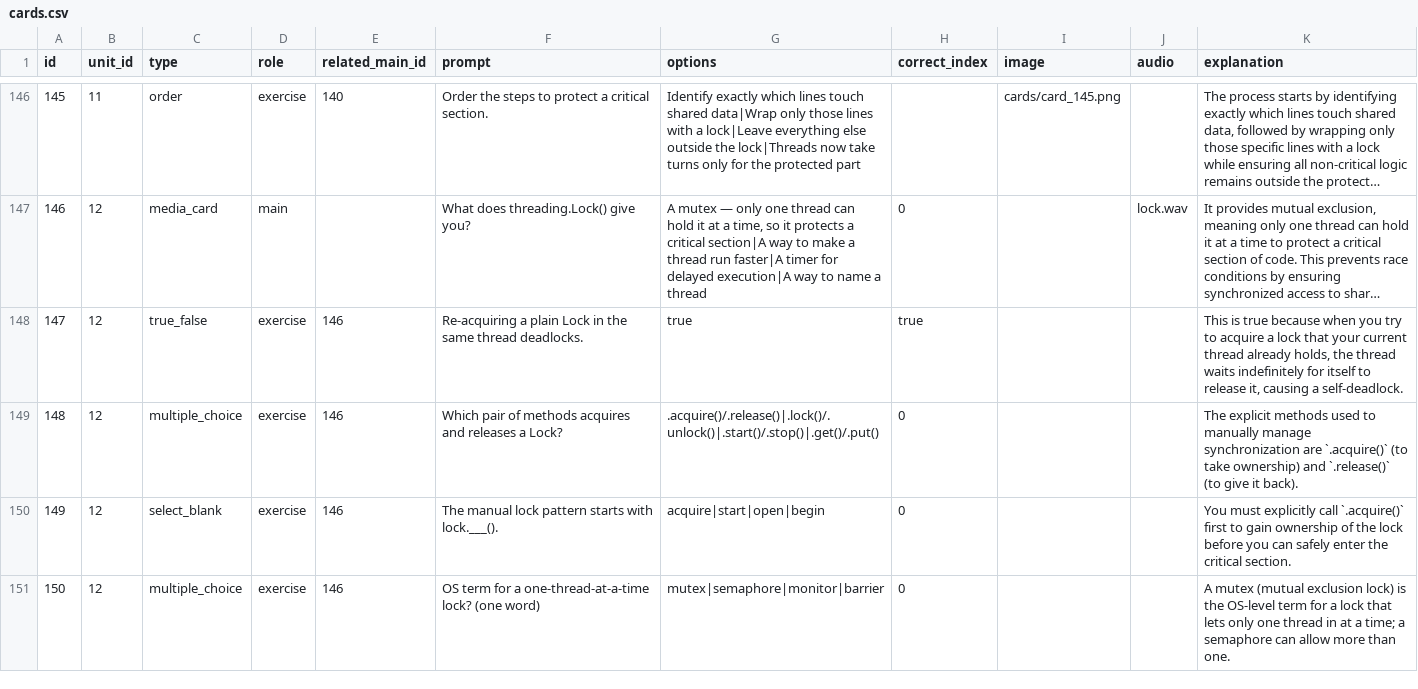
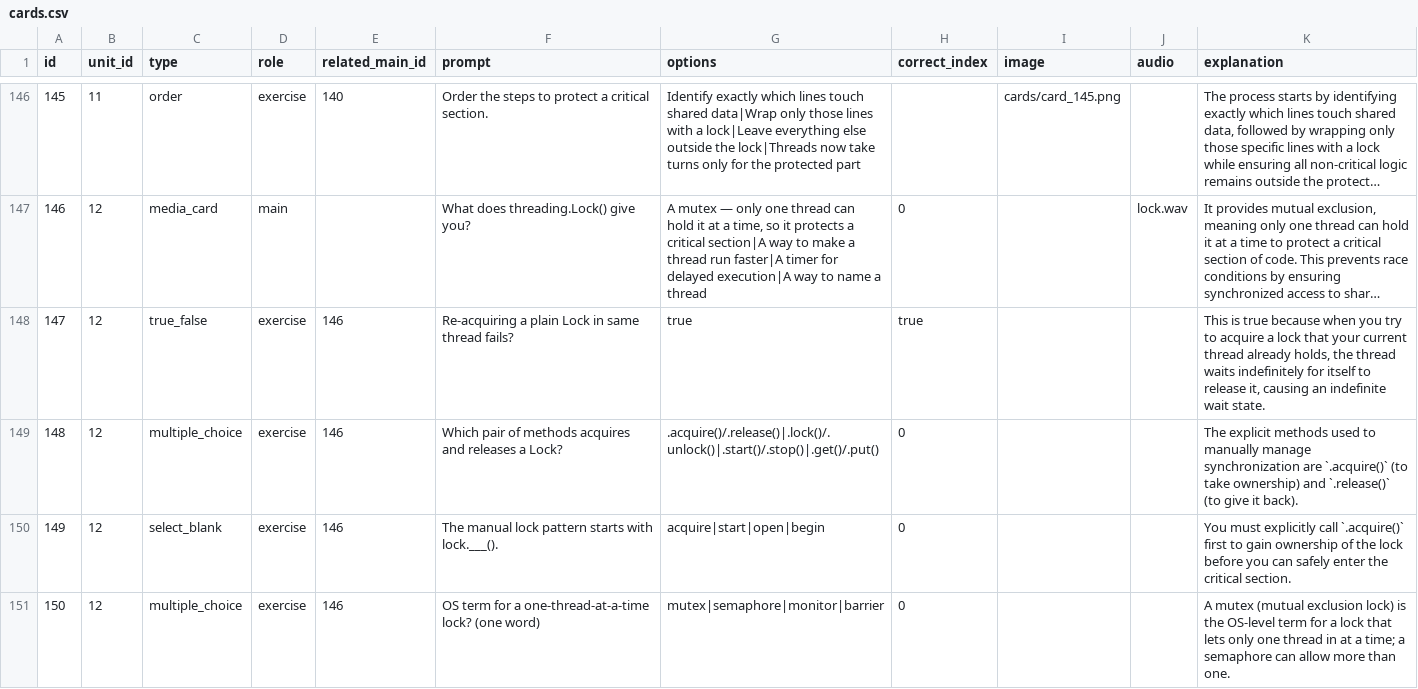
Before and after one commit to yaaddi-courses/concurrency-in-python, a CSV file: source/cards.csv, drawn as a sheet; only a part is shown, gaps mark what is left out; long unchanged cells end in …; the diff covers the shown part only; the diff names each change by its address in the sheet, - before the commit and + after, or states it on an @@ line.

Commit message:
Fix forward-references reintroduced by the explanation-writing pass
The earlier local-LLM explanation pass didn't know about the glossary
ledger and quietly named a few not-yet-taught terms in its new
explanations. Fixed via the new llm_fix_forward_refs.py tool (2 passes)
plus 3 cards by hand for cases it couldn't safely auto-resolve.
check_key_term_usage.py is clean again. Course stays at 1.0.0.

```diff
--- a/source/cards.csv
+++ b/source/cards.csv
-F148 (prompt): …Lock in the same thread deadlocks.
+F148 (prompt): …Lock in same thread fails?
-K148 (explanation): …it, causing a self-deadlock.
+K148 (explanation): …it, causing an indefinite wait state.
```
Also changed, not shown: 19 edited cells elsewhere in this file, source/glossary.csv, 1 other file.
